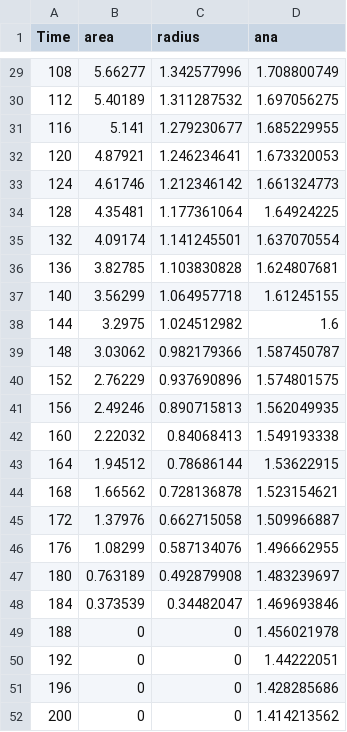
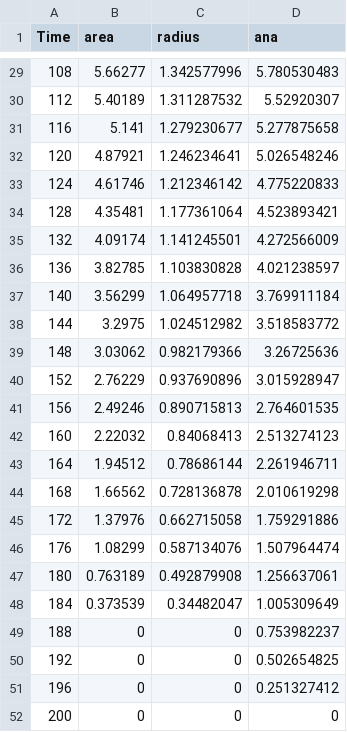
Before and after one commit to pavaninguva/PFenics, a CSV file: Examples/Allen_Cahn_2D/Post/area.csv, drawn as a sheet; only a part is shown, gaps mark what is left out; the diff covers the shown part only.

```diff
--- a/Examples/Allen_Cahn_2D/Post/area.csv
+++ b/Examples/Allen_Cahn_2D/Post/area.csv
@@ -29,24 +29,24 @@ Time,area,radius,ana
-108,5.66277,1.342577996,1.708800749
-112,5.40189,1.311287532,1.697056275
-116,5.141,1.279230677,1.685229955
-120,4.87921,1.246234641,1.673320053
-124,4.61746,1.212346142,1.661324773
-128,4.35481,1.177361064,1.64924225
-132,4.09174,1.141245501,1.637070554
-136,3.82785,1.103830828,1.624807681
-140,3.56299,1.064957718,1.61245155
-144,3.2975,1.024512982,1.6
-148,3.03062,0.982179366,1.587450787
-152,2.76229,0.937690896,1.574801575
-156,2.49246,0.890715813,1.562049935
-160,2.22032,0.84068413,1.549193338
-164,1.94512,0.78686144,1.53622915
-168,1.66562,0.728136878,1.523154621
-172,1.37976,0.662715058,1.509966887
-176,1.08299,0.587134076,1.496662955
-180,0.763189,0.492879908,1.483239697
-184,0.373539,0.34482047,1.469693846
-188,0,0,1.456021978
-192,0,0,1.44222051
-196,0,0,1.428285686
-200,0,0,1.414213562
+108,5.66277,1.342577996,5.780530483
+112,5.40189,1.311287532,5.52920307
+116,5.141,1.279230677,5.277875658
+120,4.87921,1.246234641,5.026548246
+124,4.61746,1.212346142,4.775220833
+128,4.35481,1.177361064,4.523893421
+132,4.09174,1.141245501,4.272566009
+136,3.82785,1.103830828,4.021238597
+140,3.56299,1.064957718,3.769911184
+144,3.2975,1.024512982,3.518583772
+148,3.03062,0.982179366,3.26725636
+152,2.76229,0.937690896,3.015928947
+156,2.49246,0.890715813,2.764601535
+160,2.22032,0.84068413,2.513274123
+164,1.94512,0.78686144,2.261946711
+168,1.66562,0.728136878,2.010619298
+172,1.37976,0.662715058,1.759291886
+176,1.08299,0.587134076,1.507964474
+180,0.763189,0.492879908,1.256637061
+184,0.373539,0.34482047,1.005309649
+188,0,0,0.753982237
+192,0,0,0.502654825
+196,0,0,0.251327412
+200,0,0,0
```
Also changed, not shown: 27 edited cells elsewhere in this file, Examples/Allen_Cahn_2D/Post/area200.csv, 9 other files.
